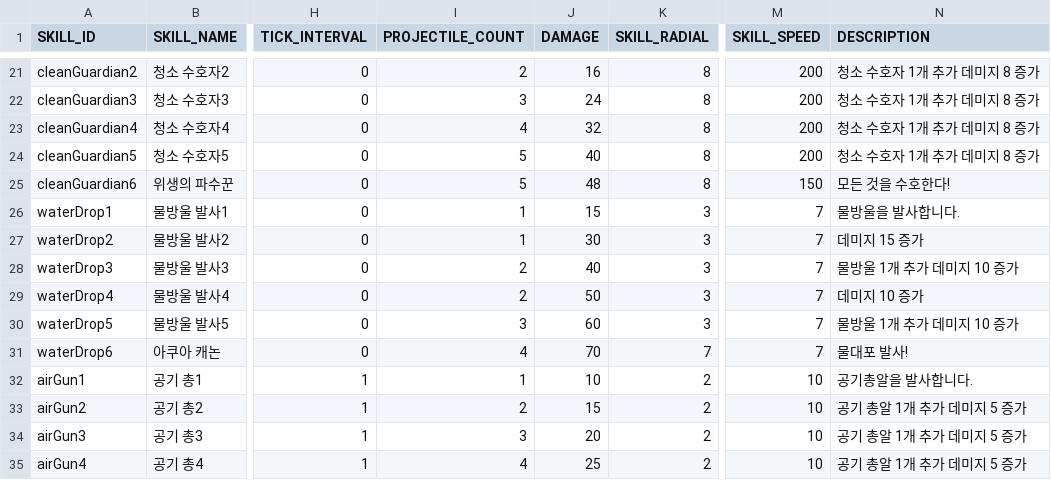
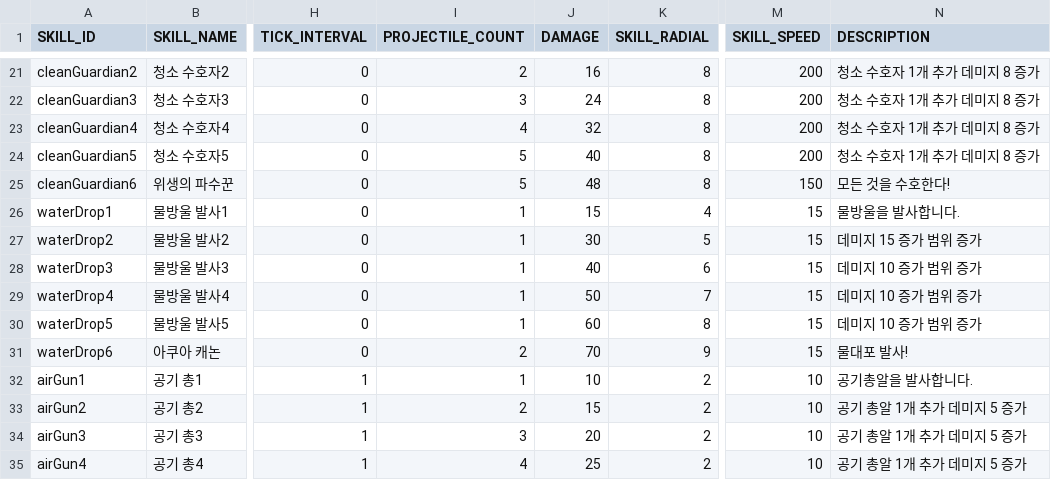
Before and after one commit to snowman00-hub/DungeonCleaner, a CSV file: DungeonCleaner/Assets/Resources/DataTables/ActiveSkillTable.csv, drawn as a sheet; only a part is shown, gaps mark what is left out; the diff names each change by its address in the sheet, - before the commit and + after, or states it on an @@ line.

```diff
--- a/DungeonCleaner/Assets/Resources/DataTables/ActiveSkillTable.csv
+++ b/DungeonCleaner/Assets/Resources/DataTables/ActiveSkillTable.csv
-K26 (SKILL_RADIAL): 3
+K26 (SKILL_RADIAL): 4
-M26:M31 (SKILL_SPEED): 7
+M26:M31 (SKILL_SPEED): 15
-K27 (SKILL_RADIAL): 3
+K27 (SKILL_RADIAL): 5
-N27 (DESCRIPTION): 데미지 15 증가
+N27 (DESCRIPTION): 데미지 15 증가 범위 증가
-I28:I29 (PROJECTILE_COUNT): 2
+I28:I29 (PROJECTILE_COUNT): 1
-K28 (SKILL_RADIAL): 3
+K28 (SKILL_RADIAL): 6
-N28 (DESCRIPTION): 물방울 1개 추가 데미지 10 증가
+N28 (DESCRIPTION): 데미지 10 증가 범위 증가
-K29 (SKILL_RADIAL): 3
+K29 (SKILL_RADIAL): 7
-N29 (DESCRIPTION): 데미지 10 증가
+N29 (DESCRIPTION): 데미지 10 증가 범위 증가
-I30 (PROJECTILE_COUNT): 3
+I30 (PROJECTILE_COUNT): 1
-K30 (SKILL_RADIAL): 3
+K30 (SKILL_RADIAL): 8
-N30 (DESCRIPTION): 물방울 1개 추가 데미지 10 증가
+N30 (DESCRIPTION): 데미지 10 증가 범위 증가
-I31 (PROJECTILE_COUNT): 4
+I31 (PROJECTILE_COUNT): 2
-K31 (SKILL_RADIAL): 7
+K31 (SKILL_RADIAL): 9
```
Also changed, not shown: DungeonCleaner/Assets/Resources/DataTables/MonsterTable.csv, DungeonCleaner/Assets/Resources/DataTables/spawnTable1.csv, 4 other files.
